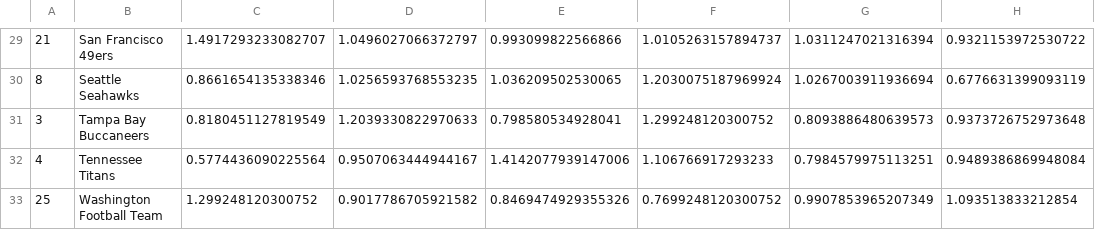
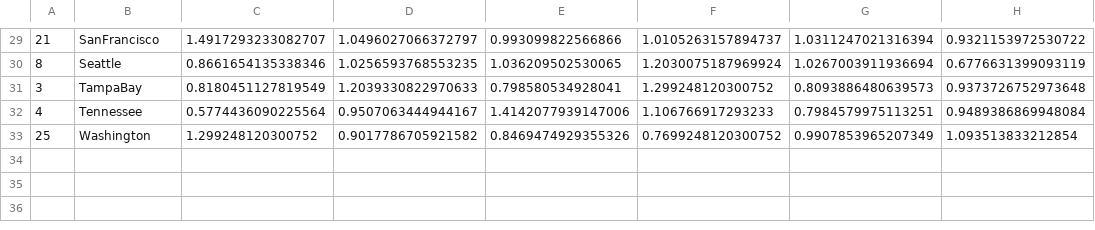
Before and after one commit to 7cougar7/ultimate-football-predictor, a CSV file: 2020 Inputs.csv, drawn as a sheet; only a part is shown, gaps mark what is left out; the diff covers the shown part only; the diff names each change by its address in the sheet, - before the commit and + after, or states it on an @@ line.

```diff
--- a/2020 Inputs.csv
+++ b/2020 Inputs.csv
-B29: San Francisco 49ers
+B29: SanFrancisco
-B30: Seattle Seahawks
+B30: Seattle
-B31: Tampa Bay Buccaneers
+B31: TampaBay
-B32: Tennessee Titans
+B32: Tennessee
-B33: Washington Football Team
+B33: Washington
```
Also changed, not shown: 1 added row, 1 removed row and 27 edited cells elsewhere in this file, 2020 Outputs.csv, 1 other file.
